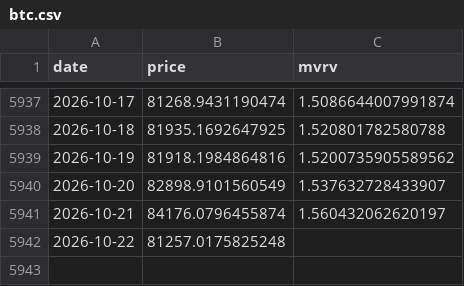
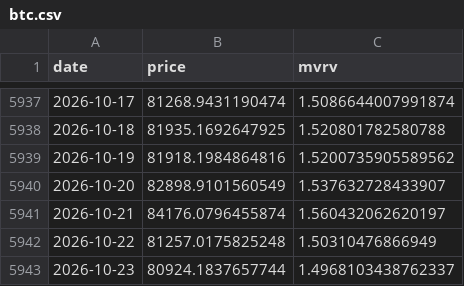
Before and after one commit to maso-soup/dca-risk, a CSV file: data/raw/btc.csv, drawn as a sheet; only a part is shown, gaps mark what is left out.

```diff
--- a/data/raw/btc.csv
+++ b/data/raw/btc.csv
@@ -5941,2 +5941,3 @@ date,price,mvrv
 2026-10-21,84176.0796455874,1.560432062620197
-2026-10-22,81257.0175825248,
+2026-10-22,81257.0175825248,1.50310476866949
+2026-10-23,80924.1837657744,1.4968103438762337
```
Also changed, not shown: data/raw/ada.csv, data/raw/eth.csv, 10 other files.
